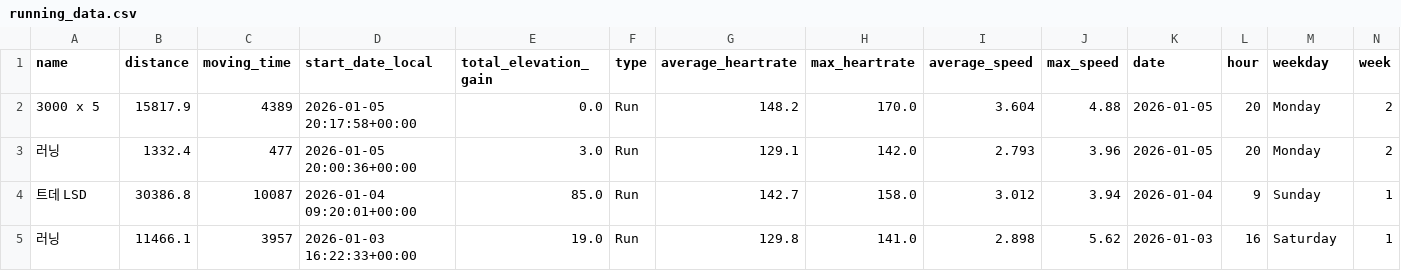
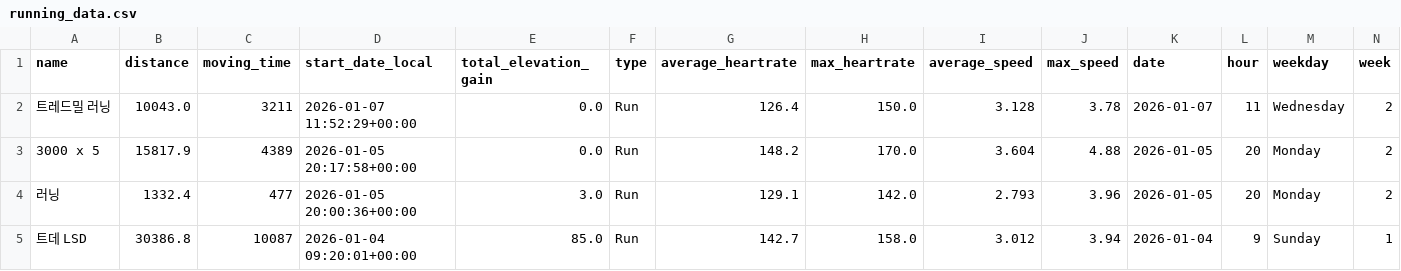
Before and after one commit to feat11/running-analytics, a CSV file: running_data.csv, drawn as a sheet; only a part is shown; the shorter side is filled out with more unchanged rows; rows hold the shown columns only; the diff names each change by its address in the sheet, - before the commit and + after, or states it on an @@ line.

```diff
--- a/running_data.csv
+++ b/running_data.csv
+row 2: 트레드밀 러닝 | 10043.0 | 3211 | 2026-01-07 11:52:29+00:00 | 0.0 | Run | 126.4 | 150.0 | 3.128 | 3.78 | 2026-01-07 | 11 | Wednesday | 2
```
Also changed, not shown: 1 other file.
